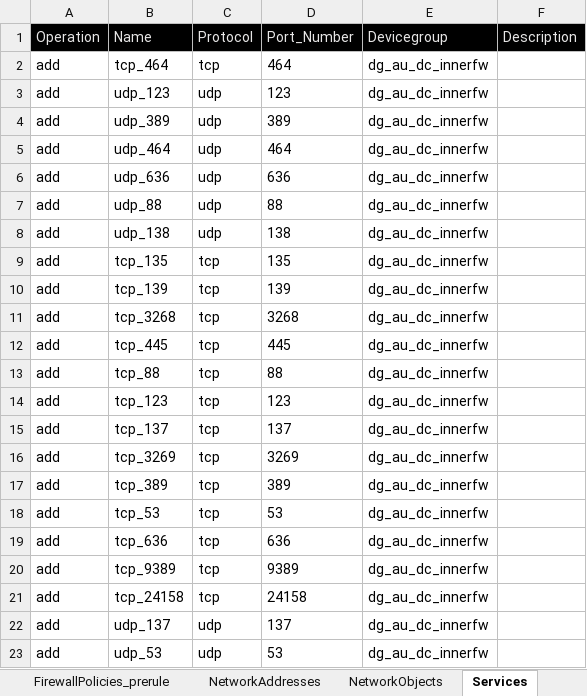
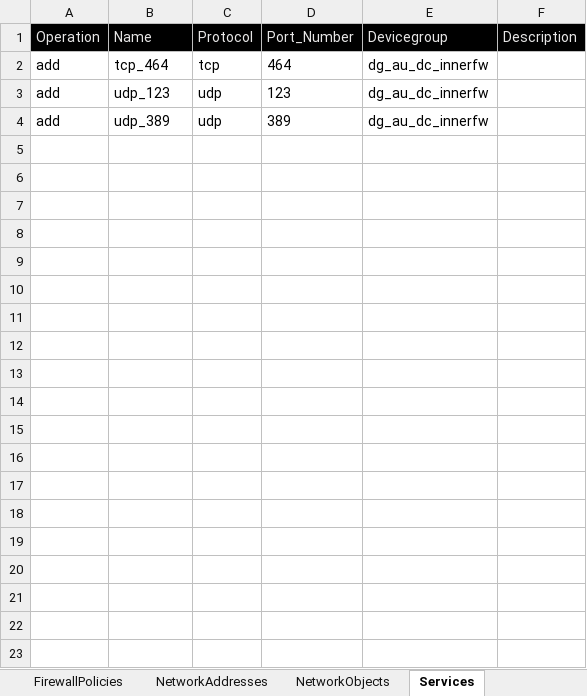
Before and after one commit to kevinhuy/panorama, an Excel workbook: variables/configuration-Final.xlsx, sheet Services, drawn as a sheet; only a part is shown; values as stored, in another font and other column widths than the file's, no borders; the diff covers the shown part only; the diff names each change by its address in the sheet, - before the commit and + after, or states it on an @@ line.

```diff
--- a/variables/configuration-Final.xlsx (sheet Services)
+++ b/variables/configuration-Final.xlsx (sheet Services)
-sheet tab: FirewallPolicies_prerule
+sheet tab: FirewallPolicies
-row 5: add | udp_464 | udp | 464 | dg_au_dc_innerfw
-row 6: add | udp_636 | udp | 636 | dg_au_dc_innerfw
-row 7: add | udp_88 | udp | 88 | dg_au_dc_innerfw
-row 8: add | udp_138 | udp | 138 | dg_au_dc_innerfw
-row 9: add | tcp_135 | tcp | 135 | dg_au_dc_innerfw
-row 10: add | tcp_139 | tcp | 139 | dg_au_dc_innerfw
-row 11: add | tcp_3268 | tcp | 3268 | dg_au_dc_innerfw
-row 12: add | tcp_445 | tcp | 445 | dg_au_dc_innerfw
-row 13: add | tcp_88 | tcp | 88 | dg_au_dc_innerfw
-row 14: add | tcp_123 | tcp | 123 | dg_au_dc_innerfw
-row 15: add | tcp_137 | tcp | 137 | dg_au_dc_innerfw
-row 16: add | tcp_3269 | tcp | 3269 | dg_au_dc_innerfw
-row 17: add | tcp_389 | tcp | 389 | dg_au_dc_innerfw
-row 18: add | tcp_53 | tcp | 53 | dg_au_dc_innerfw
-row 19: add | tcp_636 | tcp | 636 | dg_au_dc_innerfw
-row 20: add | tcp_9389 | tcp | 9389 | dg_au_dc_innerfw
-row 21: add | tcp_24158 | tcp | 24158 | dg_au_dc_innerfw
-row 22: add | udp_137 | udp | 137 | dg_au_dc_innerfw
-row 23: add | udp_53 | udp | 53 | dg_au_dc_innerfw
```
Also changed, not shown: 73 removed rows elsewhere in this sheet, sheet NetworkAddresses, sheet NetworkObjects, sheet FirewallPolicies, other sheet tabs, variables/configuration.xlsx, 29 other files.
